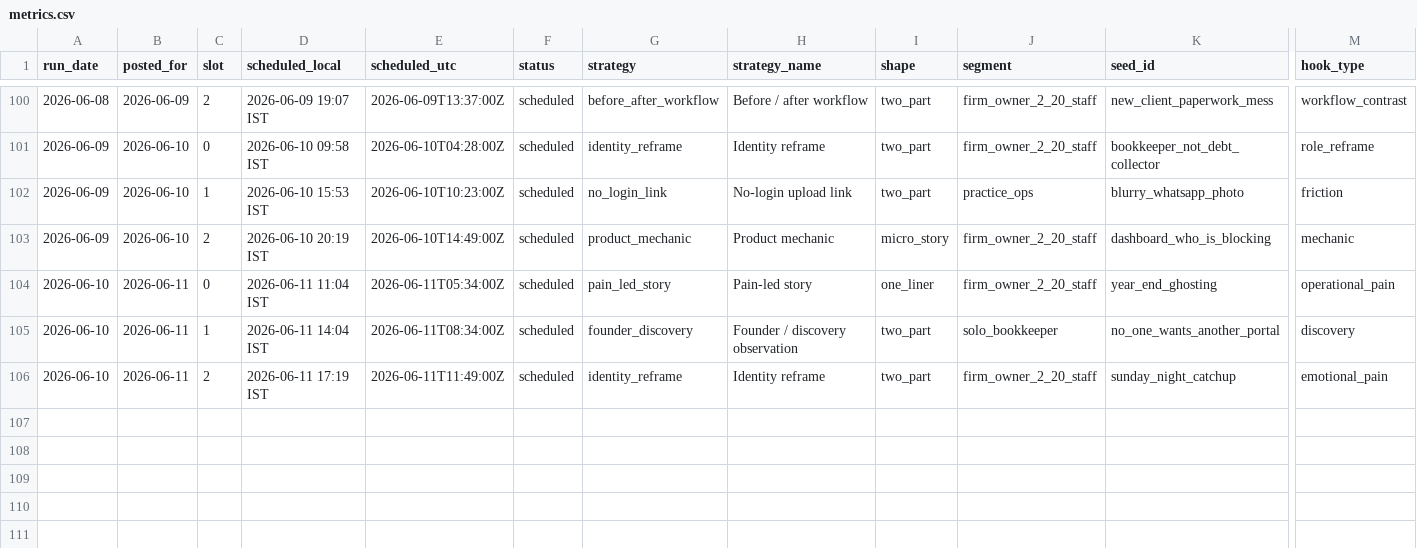
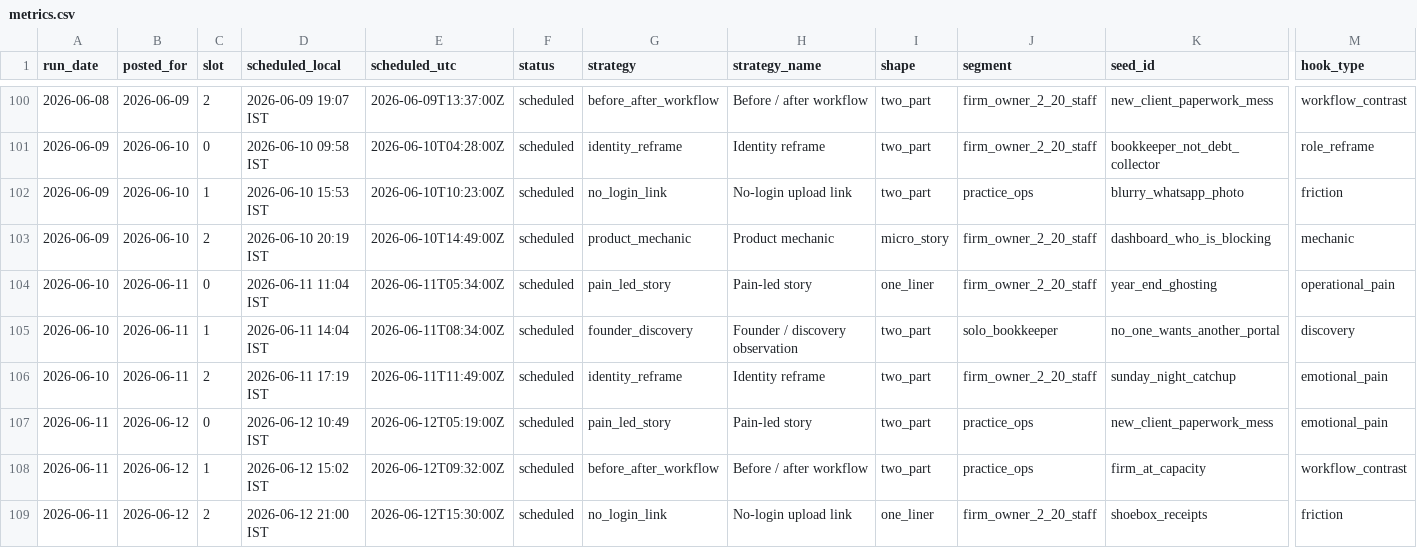
Before and after one commit to saisharan0103/chasedesk-content-engine, a CSV file: logs/metrics.csv, drawn as a sheet; only a part is shown, gaps mark what is left out; rows hold the shown columns only; the diff names each change by its address in the sheet, - before the commit and + after, or states it on an @@ line.

```diff
--- a/logs/metrics.csv
+++ b/logs/metrics.csv
+row 107: 2026-06-11 | 2026-06-12 | 0 | 2026-06-12 10:49 IST | 2026-06-12T05:19:00Z | scheduled | pain_led_story | Pain-led story | two_part | practice_ops | new_client_paperwork_mess | emotional_pain
+row 108: 2026-06-11 | 2026-06-12 | 1 | 2026-06-12 15:02 IST | 2026-06-12T09:32:00Z | scheduled | before_after_workflow | Before / after workflow | two_part | practice_ops | firm_at_capacity | workflow_contrast
+row 109: 2026-06-11 | 2026-06-12 | 2 | 2026-06-12 21:00 IST | 2026-06-12T15:30:00Z | scheduled | no_login_link | No-login upload link | one_liner | firm_owner_2_20_staff | shoebox_receipts | friction
```
Also changed, not shown: 2 other files.
